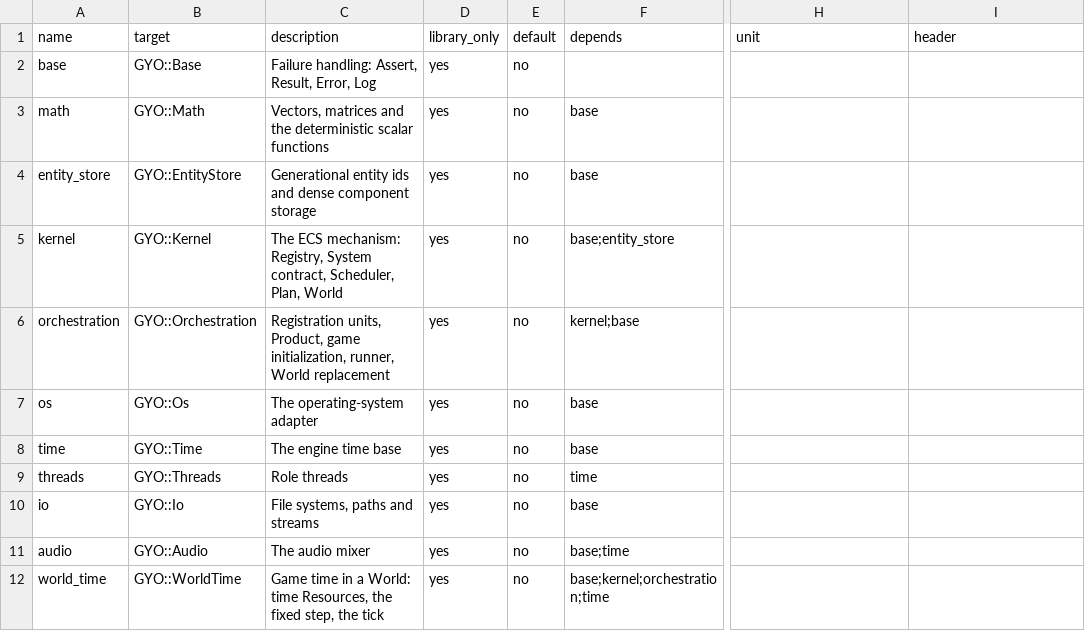
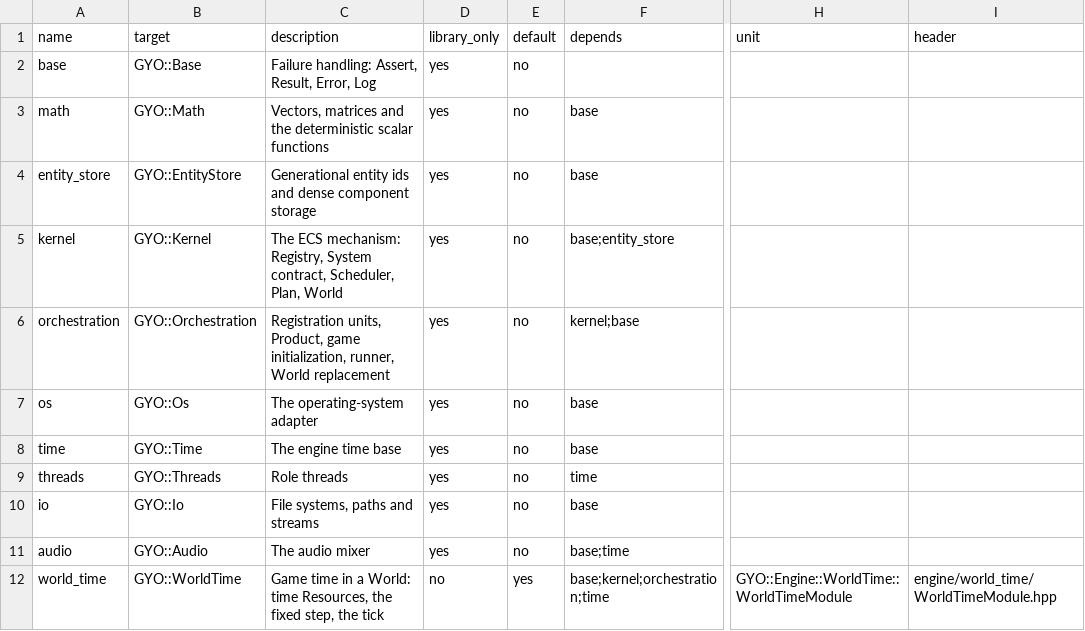
Before and after one commit to yojinn-io/GYO-Engine, a CSV file: engine/config/modules.csv, drawn as a sheet; only a part is shown, gaps mark what is left out; the diff names each change by its address in the sheet, - before the commit and + after, or states it on an @@ line.

```diff
--- a/engine/config/modules.csv
+++ b/engine/config/modules.csv
-D12 (library_only): yes
+D12 (library_only): no
-E12 (default): no
+E12 (default): yes
-H12 (unit): (empty)
+H12 (unit): GYO::Engine::WorldTime::WorldTimeModule
-I12 (header): (empty)
+I12 (header): engine/world_time/WorldTimeModule.hpp
```
Also changed, not shown: 11 other files.
